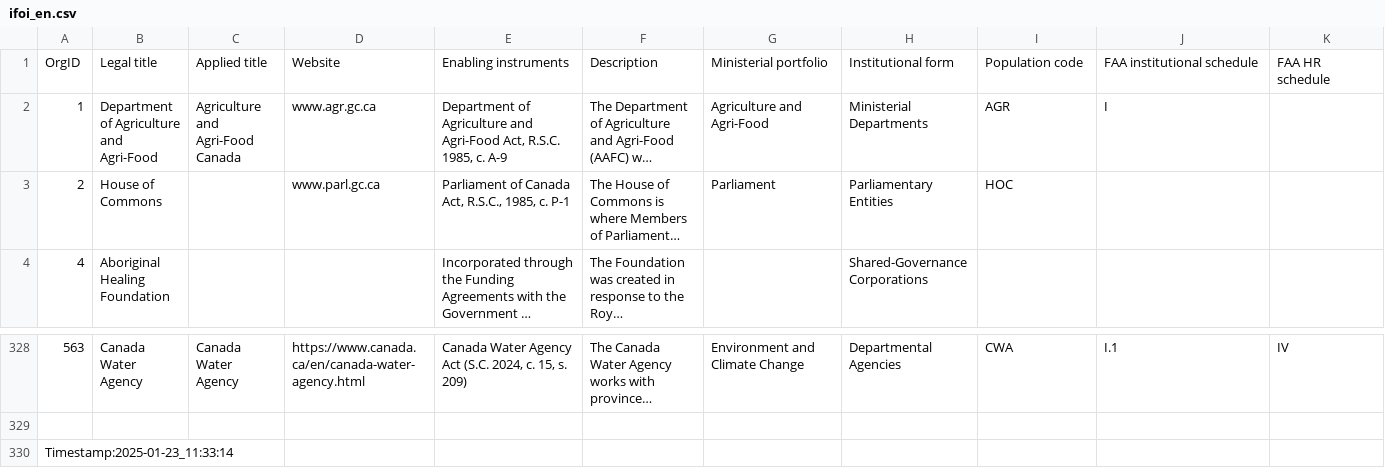
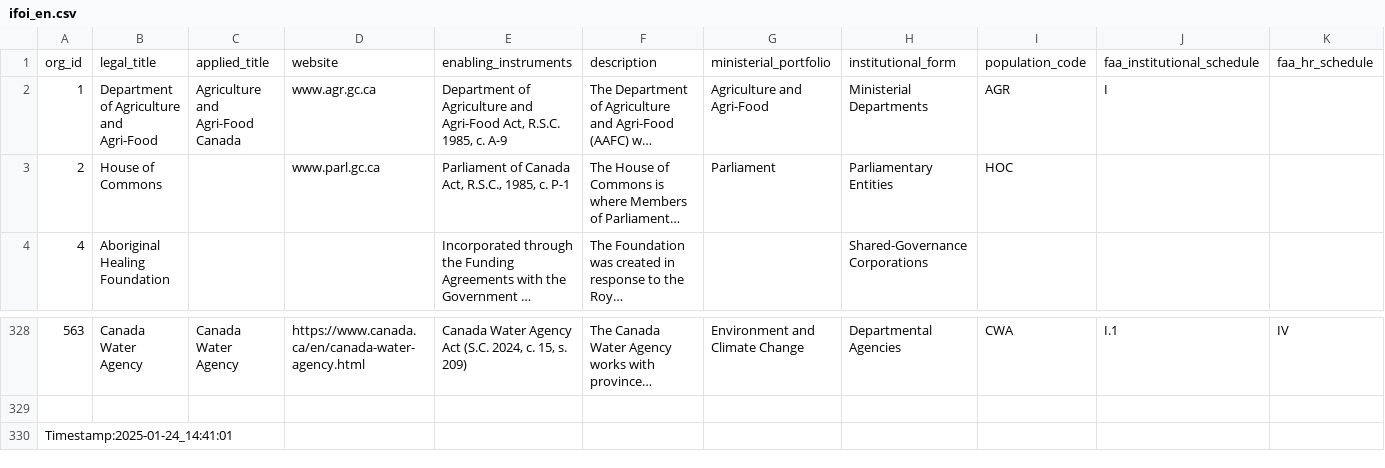
Before and after one commit to gcperformance/service-data, a CSV file: outputs/utils/ifoi_en.csv, drawn as a sheet; only a part is shown, gaps mark what is left out; long unchanged cells end in …; removed rows and columns are numbered as before the commit, all else as after; rows hold the shown columns only; the diff names each change by its address in the sheet, - before the commit and + after, or states it on an @@ line.

```diff
--- a/outputs/utils/ifoi_en.csv
+++ b/outputs/utils/ifoi_en.csv
-row 1: OrgID | Legal title | Applied title | Website | Enabling instruments | Description | Ministerial portfolio | Institutional form | Population code | FAA institutional schedule | FAA HR schedule
+row 1: org_id | legal_title | applied_title | website | enabling_instruments | description | ministerial_portfolio | institutional_form | population_code | faa_institutional_schedule | faa_hr_schedule
-A330: Timestamp:2025-01-23_11:33:14
+A330: Timestamp:2025-01-24_14:41:01
```
Also changed, not shown: outputs/indicators/maf1.csv, outputs/indicators/maf2.csv, 19 other files.
